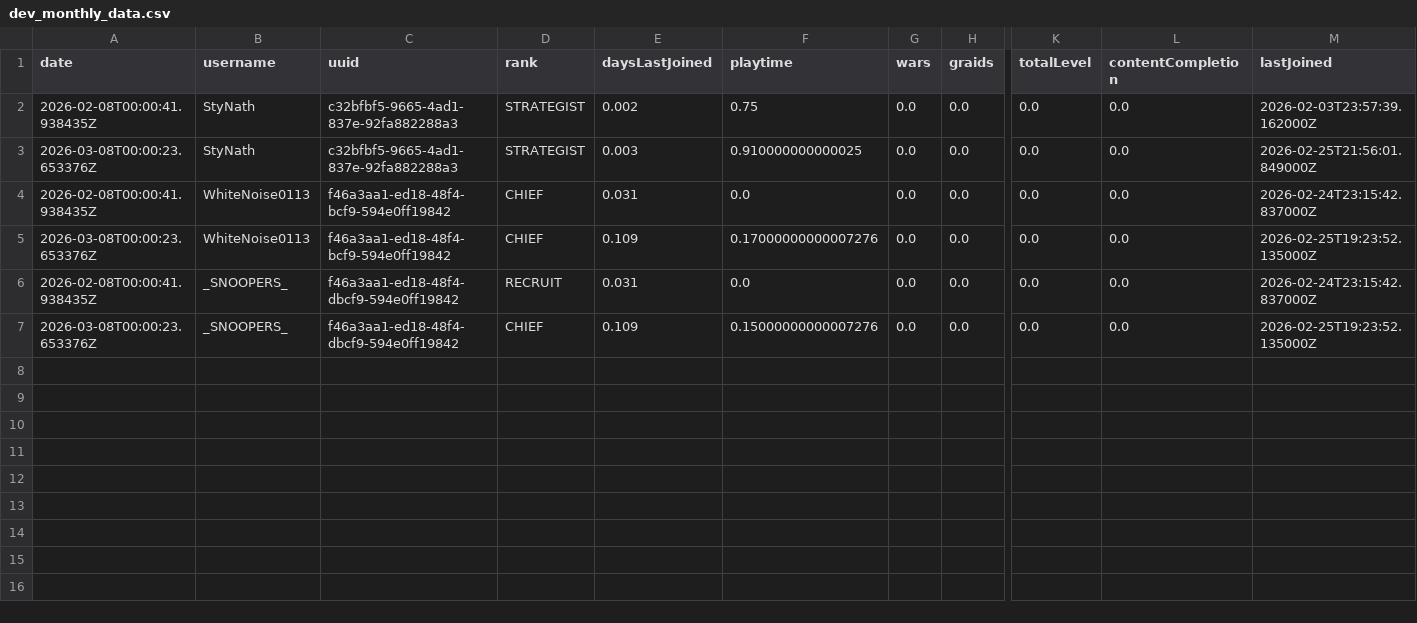
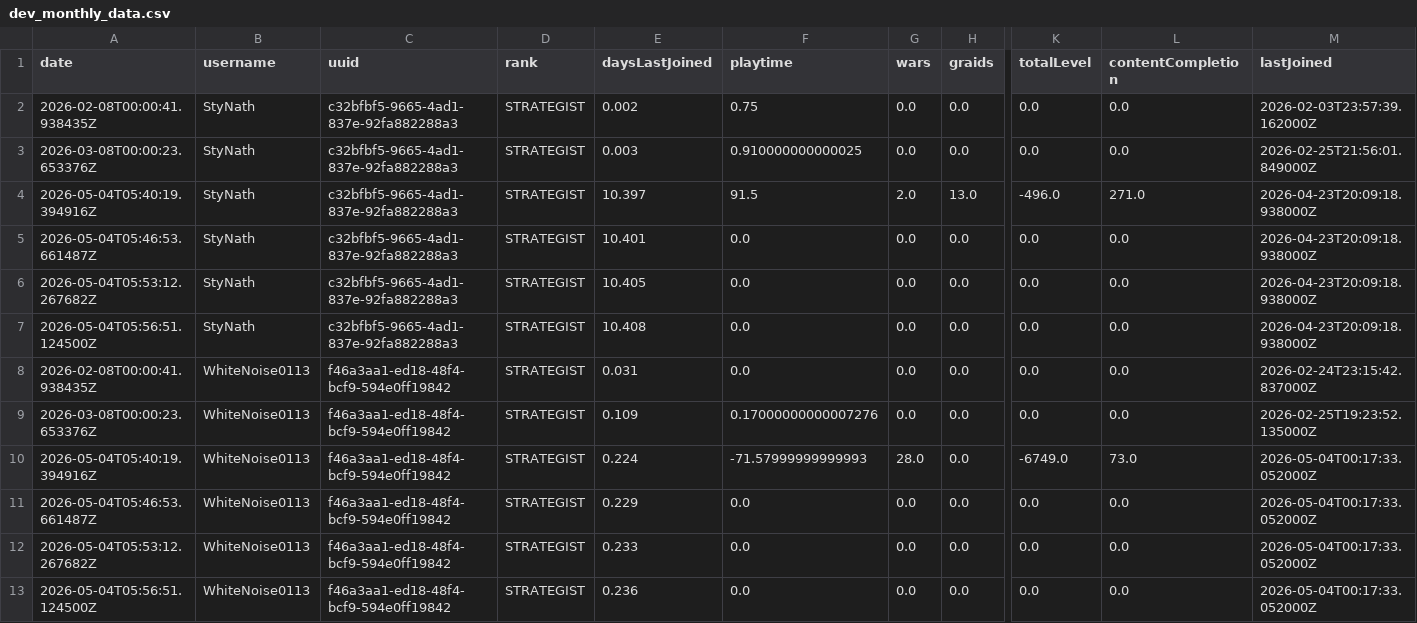
Before and after one commit to kolbibi/GuildScrape, a CSV file: dev_monthly_data.csv, drawn as a sheet; only a part is shown, gaps mark what is left out; addresses are those after the commit; rows hold the shown columns only; the diff names each change by its address in the sheet, - before the commit and + after, or states it on an @@ line.

```diff
--- a/dev_monthly_data.csv
+++ b/dev_monthly_data.csv
+row 4: 2026-05-04T05:40:19.394916Z | StyNath | c32bfbf5-9665-4ad1-837e-92fa882288a3 | STRATEGIST | 10.397 | 91.5 | 2.0 | 13.0 | -496.0 | 271.0 | 2026-04-23T20:09:18.938000Z
+row 5: 2026-05-04T05:46:53.661487Z | StyNath | c32bfbf5-9665-4ad1-837e-92fa882288a3 | STRATEGIST | 10.401 | 0.0 | 0.0 | 0.0 | 0.0 | 0.0 | 2026-04-23T20:09:18.938000Z
+row 6: 2026-05-04T05:53:12.267682Z | StyNath | c32bfbf5-9665-4ad1-837e-92fa882288a3 | STRATEGIST | 10.405 | 0.0 | 0.0 | 0.0 | 0.0 | 0.0 | 2026-04-23T20:09:18.938000Z
+row 7: 2026-05-04T05:56:51.124500Z | StyNath | c32bfbf5-9665-4ad1-837e-92fa882288a3 | STRATEGIST | 10.408 | 0.0 | 0.0 | 0.0 | 0.0 | 0.0 | 2026-04-23T20:09:18.938000Z
-D8:D9 (rank): CHIEF
+D8:D9 (rank): STRATEGIST
+row 10: 2026-05-04T05:40:19.394916Z | WhiteNoise0113 | f46a3aa1-ed18-48f4-bcf9-594e0ff19842 | STRATEGIST | 0.224 | -71.57999999999993 | 28.0 | 0.0 | -6749.0 | 73.0 | 2026-05-04T00:17:33.052000Z
-A11 (date): 2026-02-08T00:00:41.938435Z
+A11 (date): 2026-05-04T05:46:53.661487Z
-B11:B12 (username): _SNOOPERS_
+B11:B12 (username): WhiteNoise0113
-C11:C12 (uuid): f46a3aa1-ed18-48f4-dbcf9-594e0ff19842
+C11:C12 (uuid): f46a3aa1-ed18-48f4-bcf9-594e0ff19842
-D11 (rank): RECRUIT
+D11 (rank): STRATEGIST
-E11 (daysLastJoined): 0.031
+E11 (daysLastJoined): 0.229
-M11 (lastJoined): 2026-02-24T23:15:42.837000Z
+M11 (lastJoined): 2026-05-04T00:17:33.052000Z
-A12 (date): 2026-03-08T00:00:23.653376Z
+A12 (date): 2026-05-04T05:53:12.267682Z
-D12 (rank): CHIEF
+D12 (rank): STRATEGIST
-E12 (daysLastJoined): 0.109
+E12 (daysLastJoined): 0.233
-F12 (playtime): 0.15000000000007276
+F12 (playtime): 0.0
-M12 (lastJoined): 2026-02-25T19:23:52.135000Z
+M12 (lastJoined): 2026-05-04T00:17:33.052000Z
+row 13: 2026-05-04T05:56:51.124500Z | WhiteNoise0113 | f46a3aa1-ed18-48f4-bcf9-594e0ff19842 | STRATEGIST | 0.236 | 0.0 | 0.0 | 0.0 | 0.0 | 0.0 | 2026-05-04T00:17:33.052000Z
```
Also changed, not shown: dev_weekly_data.csv, monthly_data.csv, 6 other files.
